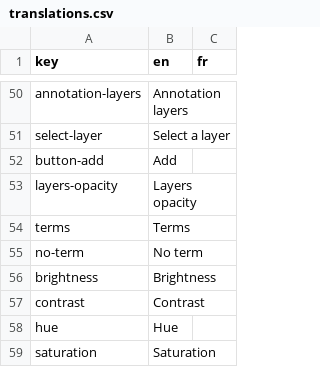
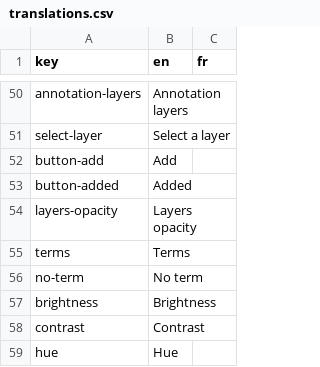
Before and after one commit to cytomine/Cytomine-Web-UI, a CSV file: src/locales/translations.csv, drawn as a sheet; only a part is shown, gaps mark what is left out; the shorter side is filled out with more unchanged rows.

```diff
--- a/src/locales/translations.csv
+++ b/src/locales/translations.csv
@@ -52,2 +52,3 @@ select-layer,Select a layer,
 button-add,Add,
+button-added,Added,
 layers-opacity,Layers opacity,
```
Also changed, not shown: 2 other files.
